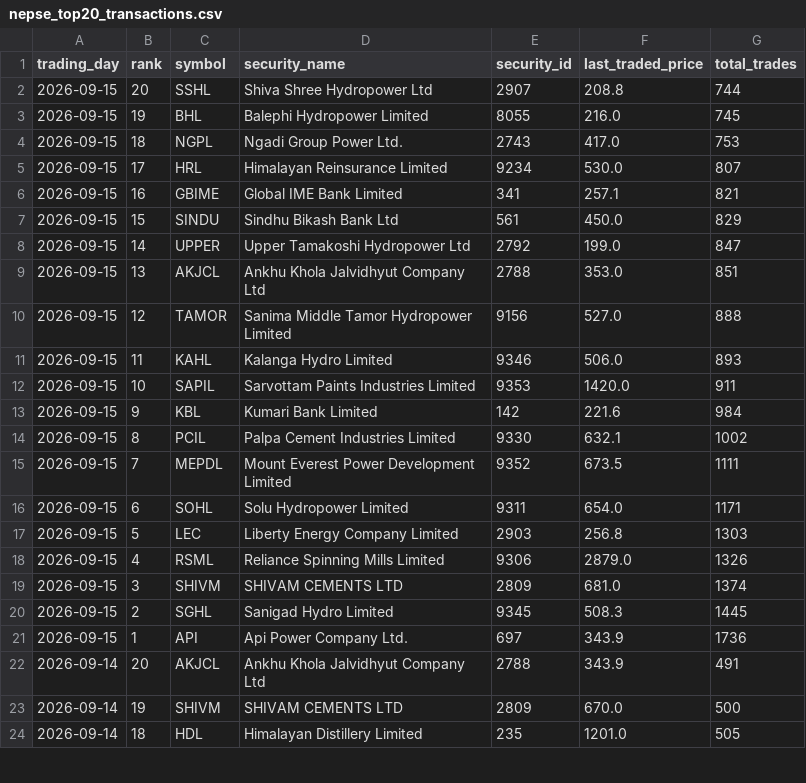
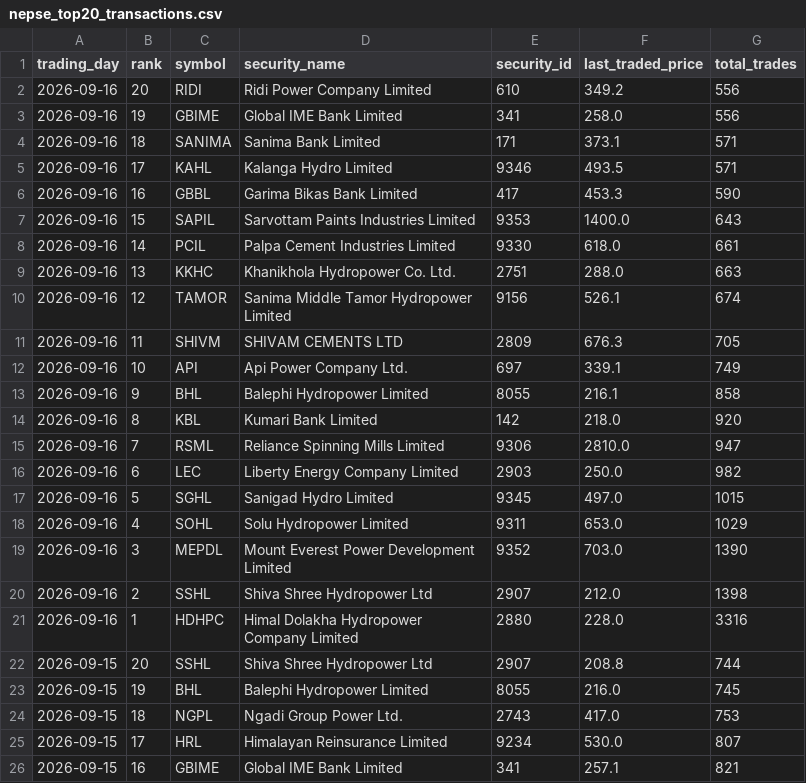
Before and after one commit to h0miez4evr/Nepse_automation, a CSV file: nepse_data/nepse_top20_transactions.csv, drawn as a sheet; only a part is shown; the shorter side is filled out with more unchanged rows; the diff names each change by its address in the sheet, - before the commit and + after, or states it on an @@ line.

```diff
--- a/nepse_data/nepse_top20_transactions.csv
+++ b/nepse_data/nepse_top20_transactions.csv
+row 2: 2026-09-16 | 20 | RIDI | Ridi Power Company Limited | 610 | 349.2 | 556
+row 3: 2026-09-16 | 19 | GBIME | Global IME Bank Limited | 341 | 258.0 | 556
+row 4: 2026-09-16 | 18 | SANIMA | Sanima Bank Limited | 171 | 373.1 | 571
+row 5: 2026-09-16 | 17 | KAHL | Kalanga Hydro Limited | 9346 | 493.5 | 571
+row 6: 2026-09-16 | 16 | GBBL | Garima Bikas Bank Limited | 417 | 453.3 | 590
+row 7: 2026-09-16 | 15 | SAPIL | Sarvottam Paints Industries Limited | 9353 | 1400.0 | 643
+row 8: 2026-09-16 | 14 | PCIL | Palpa Cement Industries Limited | 9330 | 618.0 | 661
+row 9: 2026-09-16 | 13 | KKHC | Khanikhola Hydropower Co. Ltd. | 2751 | 288.0 | 663
+row 10: 2026-09-16 | 12 | TAMOR | Sanima Middle Tamor Hydropower Limited | 9156 | 526.1 | 674
+row 11: 2026-09-16 | 11 | SHIVM | SHIVAM CEMENTS LTD | 2809 | 676.3 | 705
+row 12: 2026-09-16 | 10 | API | Api Power Company Ltd. | 697 | 339.1 | 749
+row 13: 2026-09-16 | 9 | BHL | Balephi Hydropower Limited | 8055 | 216.1 | 858
+row 14: 2026-09-16 | 8 | KBL | Kumari Bank Limited | 142 | 218.0 | 920
+row 15: 2026-09-16 | 7 | RSML | Reliance Spinning Mills Limited | 9306 | 2810.0 | 947
+row 16: 2026-09-16 | 6 | LEC | Liberty Energy Company Limited | 2903 | 250.0 | 982
+row 17: 2026-09-16 | 5 | SGHL | Sanigad Hydro Limited | 9345 | 497.0 | 1015
+row 18: 2026-09-16 | 4 | SOHL | Solu Hydropower Limited | 9311 | 653.0 | 1029
+row 19: 2026-09-16 | 3 | MEPDL | Mount Everest Power Development Limited | 9352 | 703.0 | 1390
+row 20: 2026-09-16 | 2 | SSHL | Shiva Shree Hydropower Ltd | 2907 | 212.0 | 1398
+row 21: 2026-09-16 | 1 | HDHPC | Himal Dolakha Hydropower Company Limited | 2880 | 228.0 | 3316
```
Also changed, not shown: nepse_data/nepse_top20_gainers.csv, nepse_data/nepse_top20_relative_strength.csv, 2 other files.
